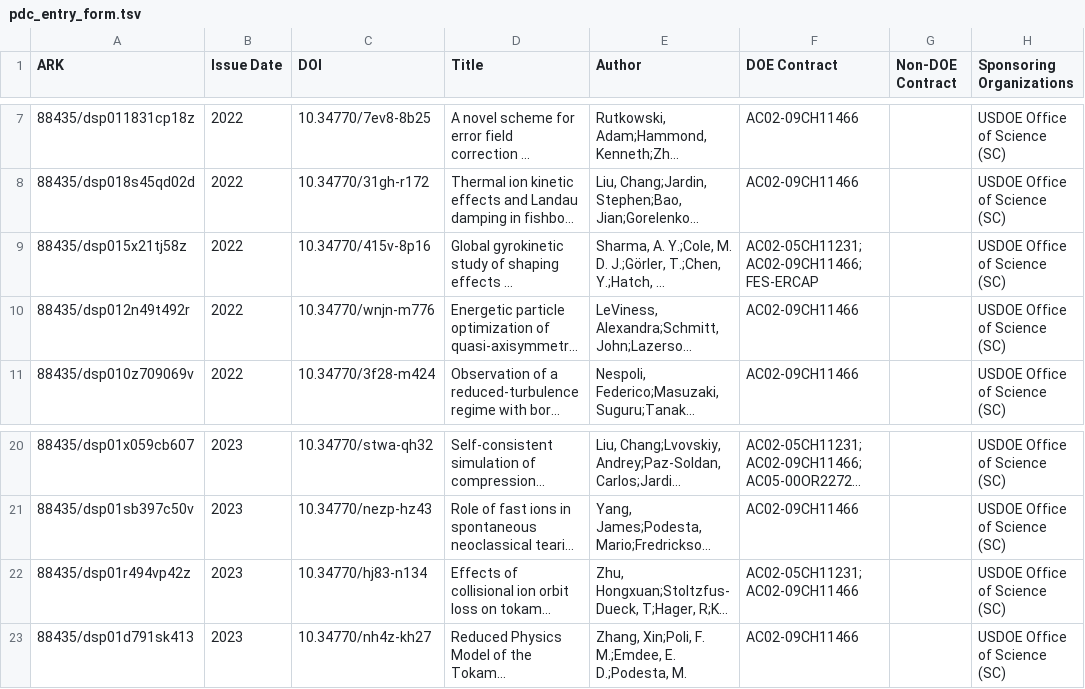
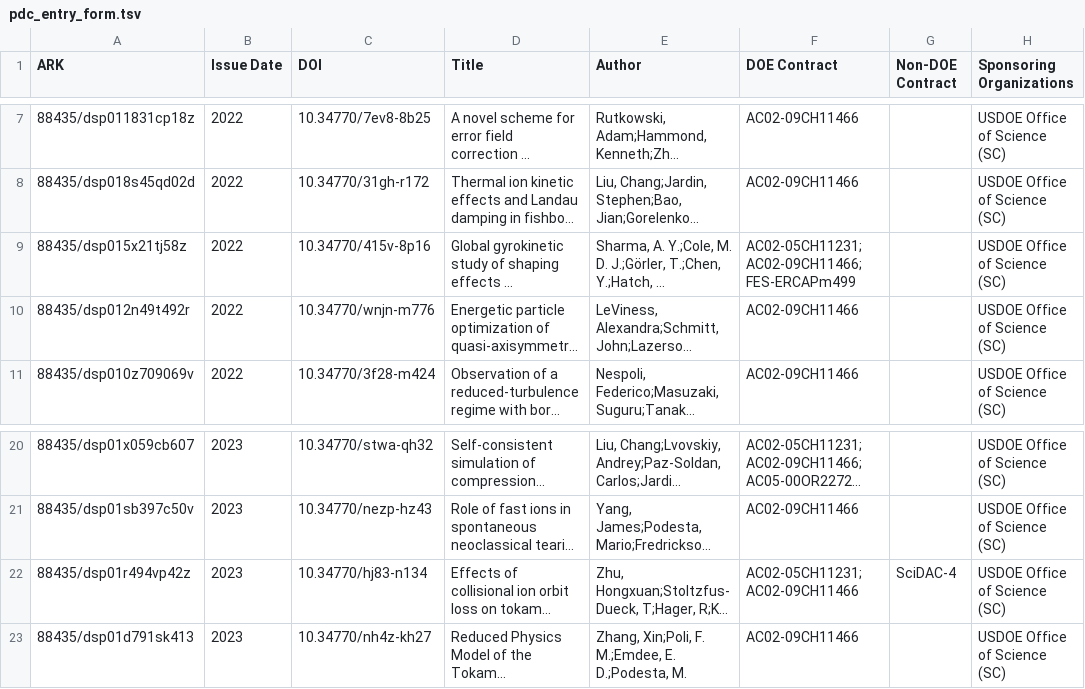
Before and after one commit to pulibrary/pdc-osti, a TSV file: pdc_entry_form.tsv, drawn as a sheet; only a part is shown, gaps mark what is left out; long unchanged cells end in …; the diff names each change by its address in the sheet, - before the commit and + after, or states it on an @@ line.

Commit message:
Use funding text as is for PDC case #58
 - Update pdc_entry_form.tsv

```diff
--- a/pdc_entry_form.tsv
+++ b/pdc_entry_form.tsv
-F9 (DOE Contract): AC02-05CH11231;AC02-09CH11466;FES-ERCAP
+F9 (DOE Contract): AC02-05CH11231;AC02-09CH11466;FES-ERCAPm499
-G22 (Non-DOE Contract): (empty)
+G22 (Non-DOE Contract): SciDAC-4
```
Also changed, not shown: 1 other file.
